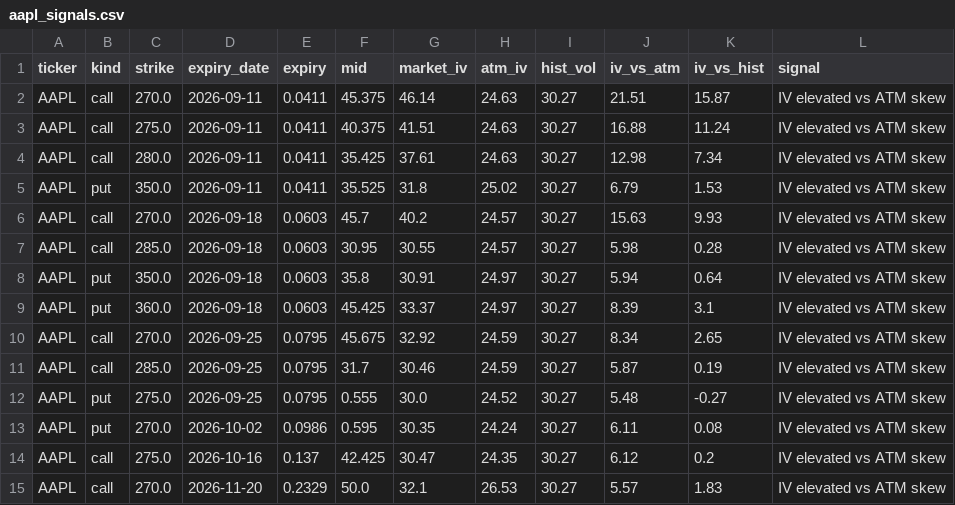
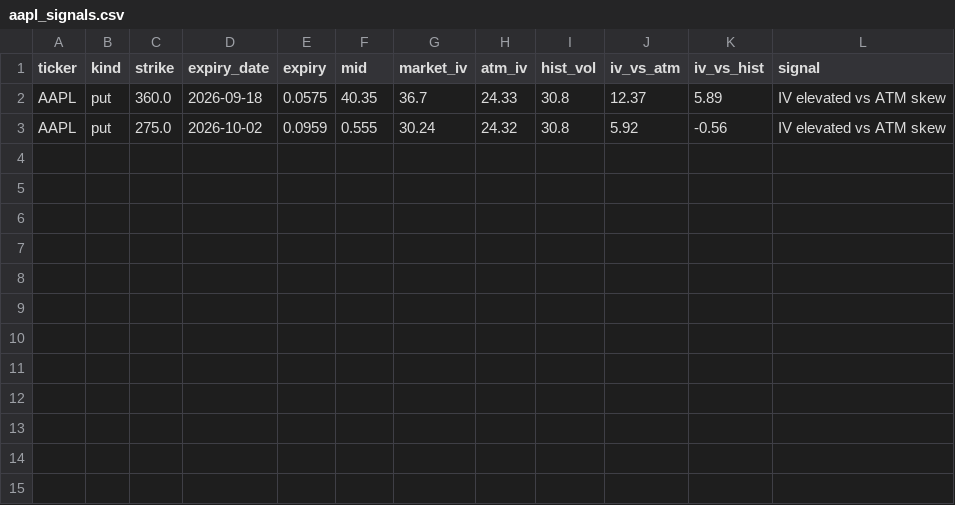
Before and after one commit to jaamesm/options-pricer, a CSV file: data/aapl_signals.csv, drawn as a sheet.

```diff
--- a/data/aapl_signals.csv
+++ b/data/aapl_signals.csv
@@ -1,15 +1,3 @@
 ticker,kind,strike,expiry_date,expiry,mid,market_iv,atm_iv,hist_vol,iv_vs_atm,iv_vs_hist,signal
-AAPL,call,270.0,2026-09-11,0.0411,45.375,46.14,24.63,30.27,21.51,15.87,IV elevated vs ATM skew
-AAPL,call,275.0,2026-09-11,0.0411,40.375,41.51,24.63,30.27,16.88,11.24,IV elevated vs ATM skew
-AAPL,call,280.0,2026-09-11,0.0411,35.425,37.61,24.63,30.27,12.98,7.34,IV elevated vs ATM skew
-AAPL,put,350.0,2026-09-11,0.0411,35.525,31.8,25.02,30.27,6.79,1.53,IV elevated vs ATM skew
-AAPL,call,270.0,2026-09-18,0.0603,45.7,40.2,24.57,30.27,15.63,9.93,IV elevated vs ATM skew
-AAPL,call,285.0,2026-09-18,0.0603,30.95,30.55,24.57,30.27,5.98,0.28,IV elevated vs ATM skew
-AAPL,put,350.0,2026-09-18,0.0603,35.8,30.91,24.97,30.27,5.94,0.64,IV elevated vs ATM skew
-AAPL,put,360.0,2026-09-18,0.0603,45.425,33.37,24.97,30.27,8.39,3.1,IV elevated vs ATM skew
-AAPL,call,270.0,2026-09-25,0.0795,45.675,32.92,24.59,30.27,8.34,2.65,IV elevated vs ATM skew
-AAPL,call,285.0,2026-09-25,0.0795,31.7,30.46,24.59,30.27,5.87,0.19,IV elevated vs ATM skew
-AAPL,put,275.0,2026-09-25,0.0795,0.555,30.0,24.52,30.27,5.48,-0.27,IV elevated vs ATM skew
-AAPL,put,270.0,2026-10-02,0.0986,0.595,30.35,24.24,30.27,6.11,0.08,IV elevated vs ATM skew
-AAPL,call,275.0,2026-10-16,0.137,42.425,30.47,24.35,30.27,6.12,0.2,IV elevated vs ATM skew
-AAPL,call,270.0,2026-11-20,0.2329,50.0,32.1,26.53,30.27,5.57,1.83,IV elevated vs ATM skew
+AAPL,put,360.0,2026-09-18,0.0575,40.35,36.7,24.33,30.8,12.37,5.89,IV elevated vs ATM skew
+AAPL,put,275.0,2026-10-02,0.0959,0.555,30.24,24.32,30.8,5.92,-0.56,IV elevated vs ATM skew
```
Also changed, not shown: data/aapl_chain.csv, data/gld_signals.csv, 17 other files.
